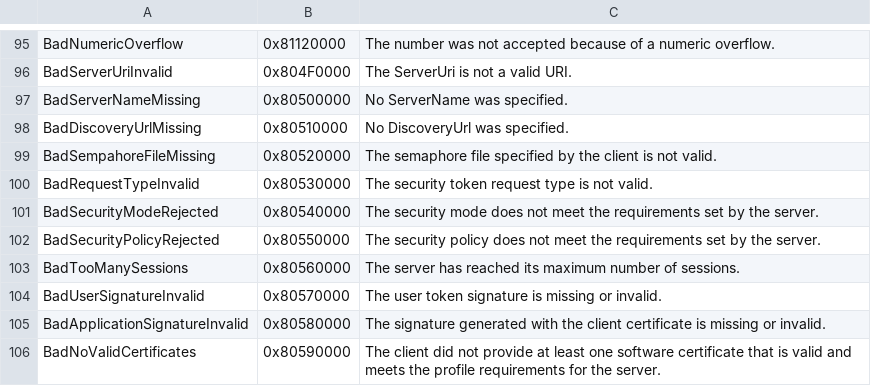
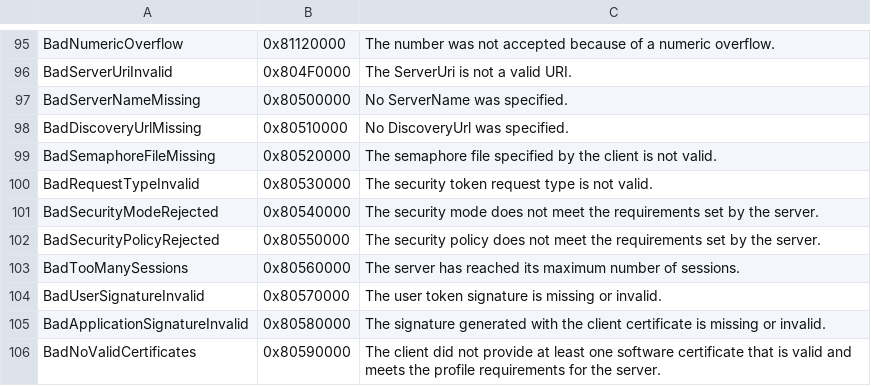
Before and after one commit to OPCFoundation/UA-Nodeset, a CSV file: DotNet/Opc.Ua.StatusCodes.csv, drawn as a sheet; only a part is shown, gaps mark what is left out.

```diff
--- a/DotNet/Opc.Ua.StatusCodes.csv
+++ b/DotNet/Opc.Ua.StatusCodes.csv
@@ -98,3 +98,3 @@ BadServerNameMissing,0x80500000,"No ServerName was specified."
 BadDiscoveryUrlMissing,0x80510000,"No DiscoveryUrl was specified."
-BadSempahoreFileMissing,0x80520000,"The semaphore file specified by the client is not valid."
+BadSemaphoreFileMissing,0x80520000,"The semaphore file specified by the client is not valid."
 BadRequestTypeInvalid,0x80530000,"The security token request type is not valid."
```
Also changed, not shown: Schema/StatusCode.csv, 34 other files.
